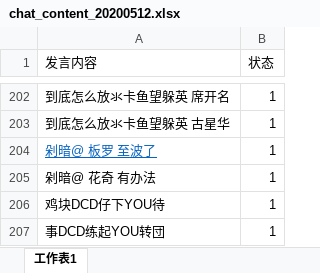
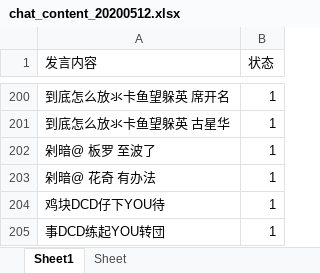
Before and after one commit to snowwayne1231/ai-chatfilter-service, an Excel workbook: ai/assets/textbook/chat_content_20200512.xlsx, sheet Sheet1, drawn as a sheet; only a part is shown, gaps mark what is left out; values as stored, in another font and other column widths than the file's, no borders; addresses are those after the commit; the diff covers the shown part only; the diff names each change by its address in the sheet, - before the commit and + after, or states it on an @@ line.

```diff
--- a/ai/assets/textbook/chat_content_20200512.xlsx (sheet Sheet1)
+++ b/ai/assets/textbook/chat_content_20200512.xlsx (sheet Sheet1)
-sheet tab: 工作表1
+sheet tab: Sheet1
+sheet tab: Sheet
@@ A202 underline: on → off, text colour: #0563C1 → black @@
```
Also changed, not shown: 2 removed rows and cell formats elsewhere in this sheet, 1 other file.
